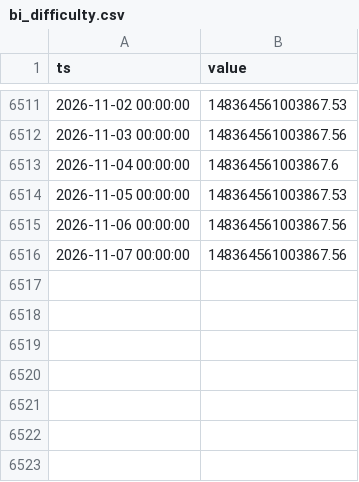
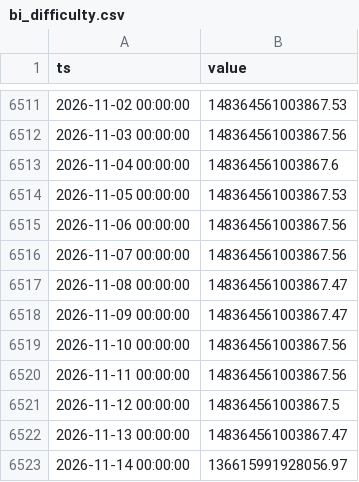
Before and after one commit to thatssoheil/crypto-macro-analysis, a CSV file: data/macro_dataset/bi_difficulty.csv, drawn as a sheet; only a part is shown, gaps mark what is left out.

```diff
--- a/data/macro_dataset/bi_difficulty.csv
+++ b/data/macro_dataset/bi_difficulty.csv
@@ -6516 +6516,8 @@ ts,value
 2026-11-07 00:00:00,148364561003867.56
+2026-11-08 00:00:00,148364561003867.47
+2026-11-09 00:00:00,148364561003867.47
+2026-11-10 00:00:00,148364561003867.56
+2026-11-11 00:00:00,148364561003867.56
+2026-11-12 00:00:00,148364561003867.5
+2026-11-13 00:00:00,148364561003867.47
+2026-11-14 00:00:00,136615991928056.97
```
Also changed, not shown: data/macro_dataset/bi_hash-rate.csv, data/macro_dataset/bi_n-transactions.csv, 49 other files.
